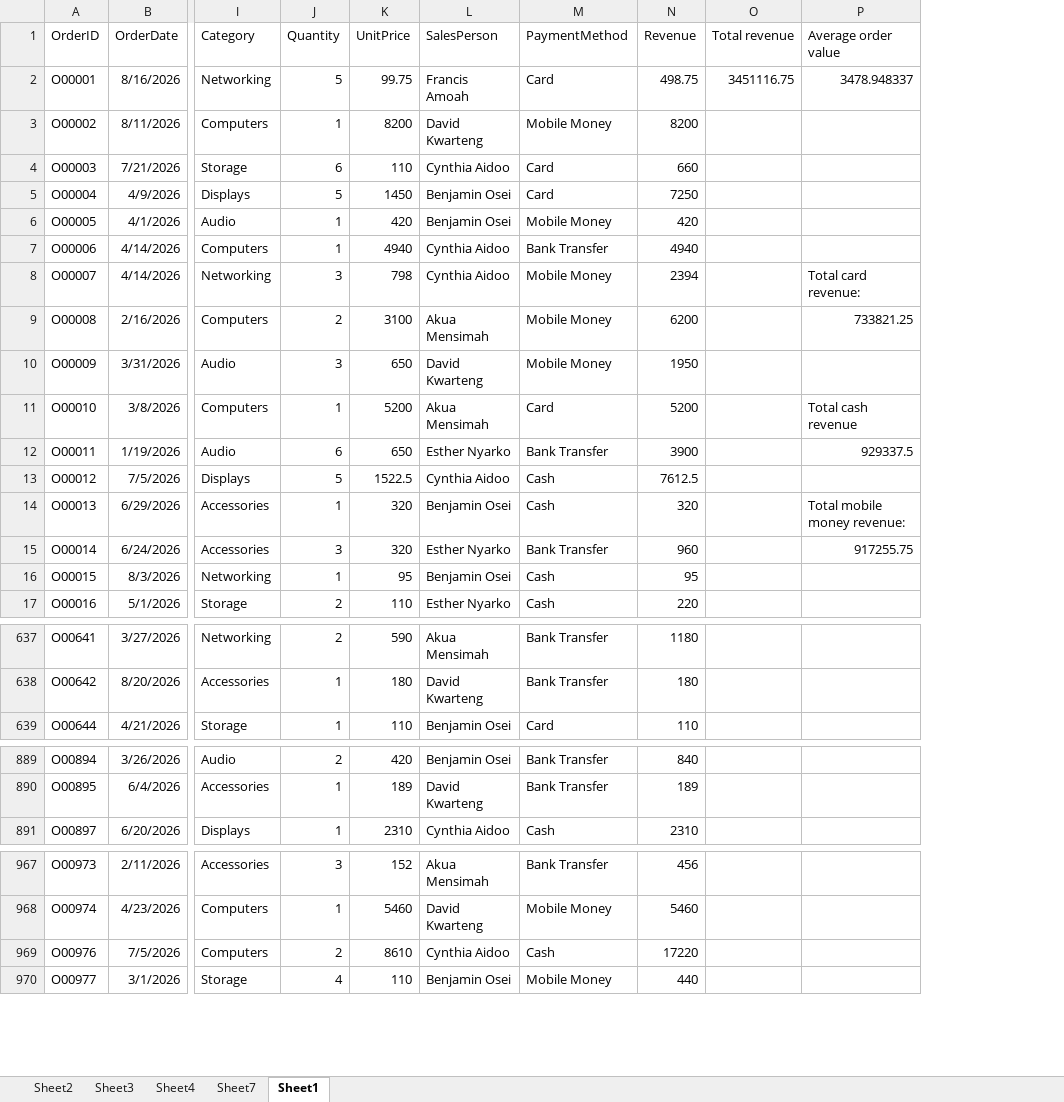
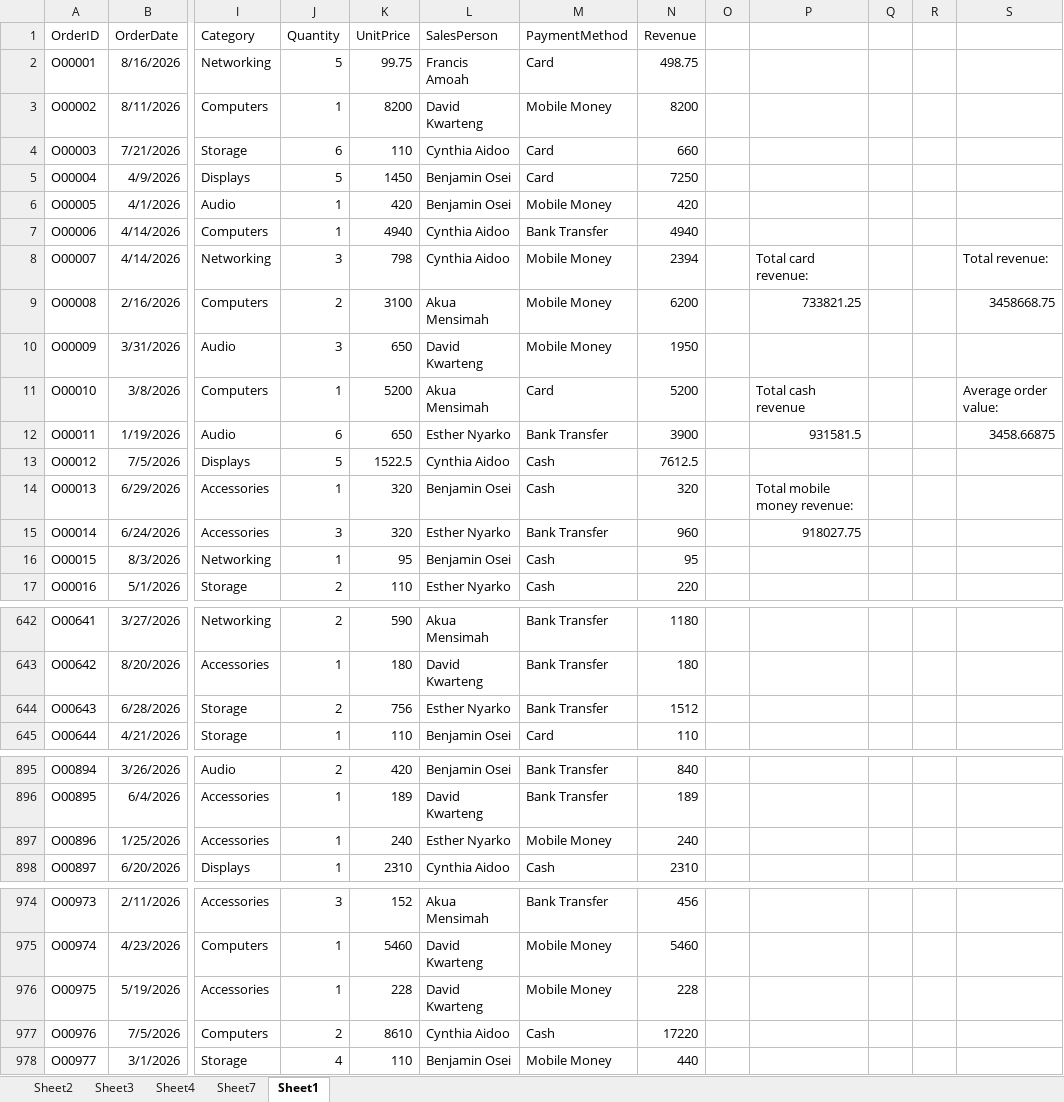
Before and after one commit to assanbeulah85-alt/Data_analytics, an Excel workbook: excel/day4_excel_analysis.xlsx, sheet Sheet1, drawn as a sheet; only a part is shown, gaps mark what is left out; values as stored, in another font and other column widths than the file's, no borders; removed rows and columns are numbered as before the commit, all else as after; rows hold the shown columns only; the diff covers the shown part only; the diff names each change by its address in the sheet, - before the commit and + after, or states it on an @@ line.

```diff
--- a/excel/day4_excel_analysis.xlsx (sheet Sheet1)
+++ b/excel/day4_excel_analysis.xlsx (sheet Sheet1)
-column O (Total revenue), row 2: 3451116.75
+column O, empty
+column Q, empty
+column R, empty
+column S, rows 8-12: Total revenue: | 3458668.75 |  | Average order value: | 3458.66875
-P1: Average order value
+P1: (empty)
-P2: 3478.948337
+P2: (empty)
-P12: 929337.5
+P12: 931581.5
-P15: 917255.75
+P15: 918027.75
+row 644: O00643 | 6/28/2026 | Storage | 2 | 756 | Esther Nyarko | Bank Transfer | 1512
+row 897: O00896 | 1/25/2026 | Accessories | 1 | 240 | Esther Nyarko | Mobile Money | 240
+row 976: O00975 | 5/19/2026 | Accessories | 1 | 228 | David Kwarteng | Mobile Money | 228
```
Also changed, not shown: 5 added rows elsewhere in this sheet, formulas that keep their value.
